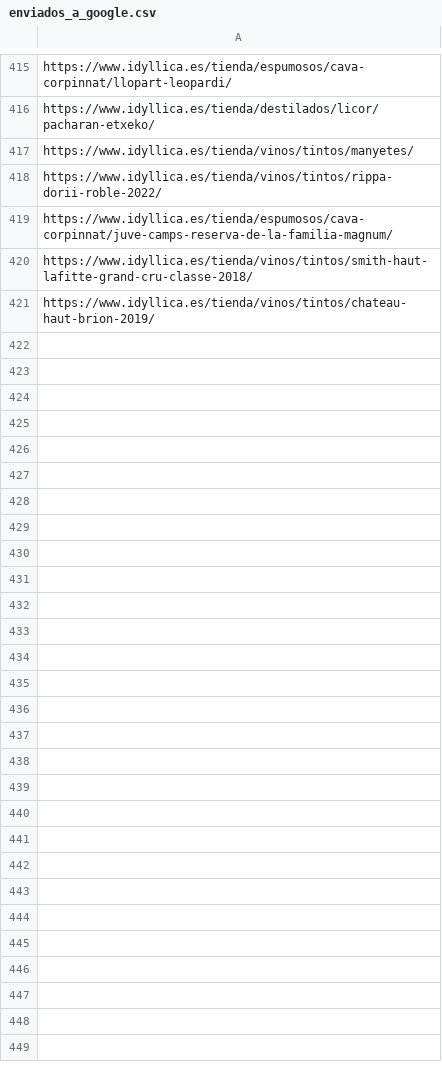
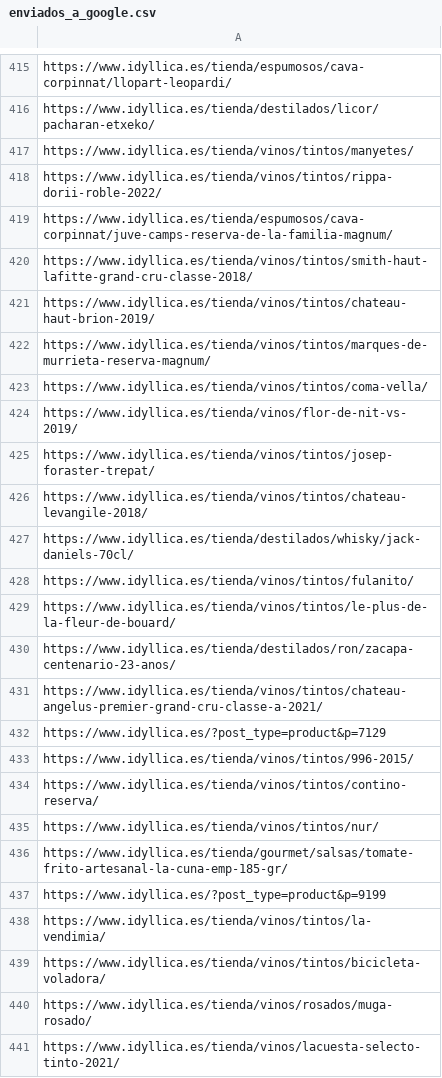
Before and after one commit to jcarrasquet/Seo_Idyllica, a CSV file: enviados_a_google.csv, drawn as a sheet; only a part is shown, gaps mark what is left out; the diff covers the shown part only.

```diff
--- a/enviados_a_google.csv
+++ b/enviados_a_google.csv
@@ -421 +421,21 @@ https://www.idyllica.es/tienda/vinos/tintos/smith-haut-lafitte-grand-cru-classe-
 https://www.idyllica.es/tienda/vinos/tintos/chateau-haut-brion-2019/
+https://www.idyllica.es/tienda/vinos/tintos/marques-de-murrieta-reserva-magnum/
+https://www.idyllica.es/tienda/vinos/tintos/coma-vella/
+https://www.idyllica.es/tienda/vinos/flor-de-nit-vs-2019/
+https://www.idyllica.es/tienda/vinos/tintos/josep-foraster-trepat/
+https://www.idyllica.es/tienda/vinos/tintos/chateau-levangile-2018/
+https://www.idyllica.es/tienda/destilados/whisky/jack-daniels-70cl/
+https://www.idyllica.es/tienda/vinos/tintos/fulanito/
+https://www.idyllica.es/tienda/vinos/tintos/le-plus-de-la-fleur-de-bouard/
+https://www.idyllica.es/tienda/destilados/ron/zacapa-centenario-23-anos/
+https://www.idyllica.es/tienda/vinos/tintos/chateau-angelus-premier-grand-cru-classe-a-2021/
+https://www.idyllica.es/?post_type=product&p=7129
+https://www.idyllica.es/tienda/vinos/tintos/996-2015/
+https://www.idyllica.es/tienda/vinos/tintos/contino-reserva/
+https://www.idyllica.es/tienda/vinos/tintos/nur/
+https://www.idyllica.es/tienda/gourmet/salsas/tomate-frito-artesanal-la-cuna-emp-185-gr/
+https://www.idyllica.es/?post_type=product&p=9199
+https://www.idyllica.es/tienda/vinos/tintos/la-vendimia/
+https://www.idyllica.es/tienda/vinos/tintos/bicicleta-voladora/
+https://www.idyllica.es/tienda/vinos/rosados/muga-rosado/
+https://www.idyllica.es/tienda/vinos/lacuesta-selecto-tinto-2021/
```
Also changed, not shown: 10 added rows elsewhere in this file, 1 other file.
